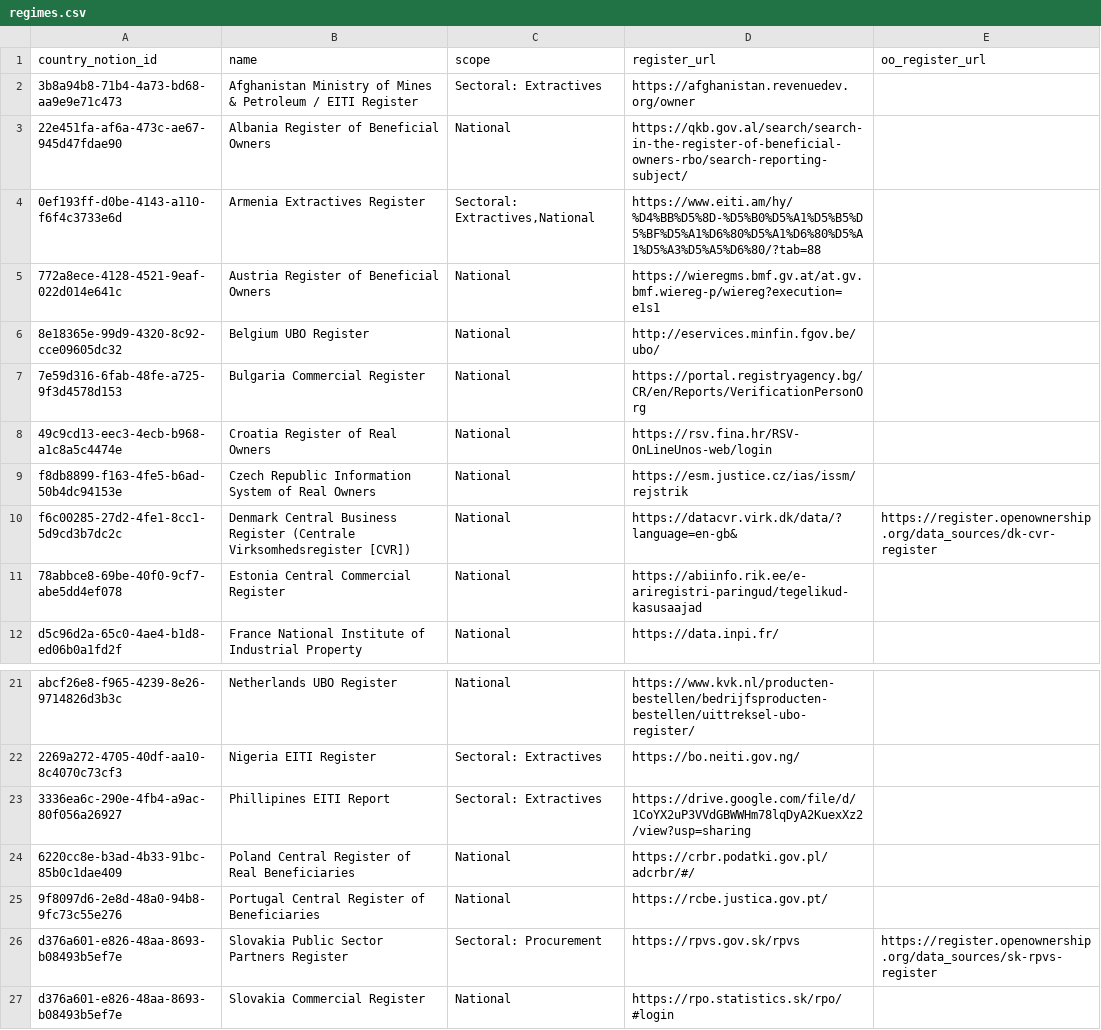
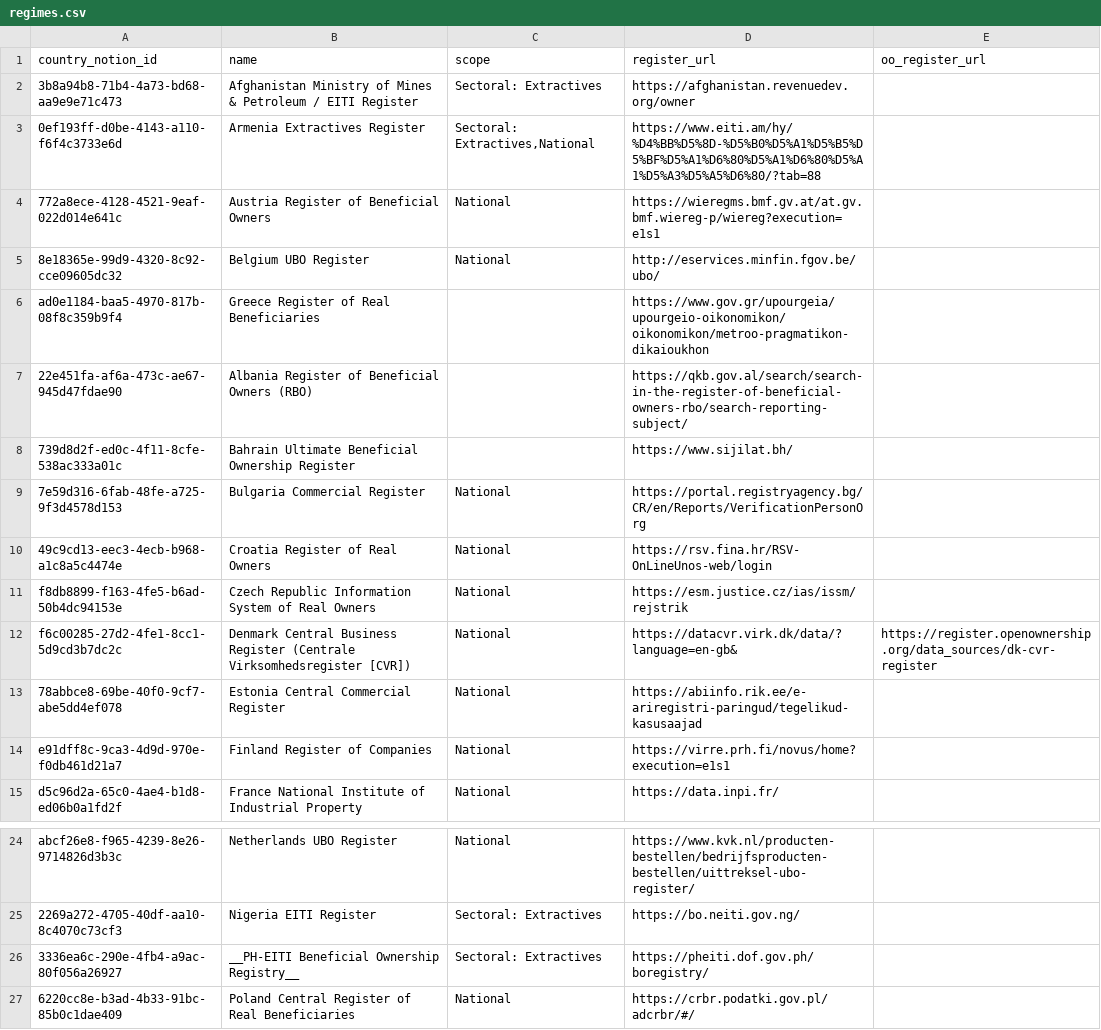
Before and after one commit to openownership/openownership.beta, a CSV file: _data/regimes.csv, drawn as a sheet; only a part is shown, gaps mark what is left out; the shorter side is filled out with more unchanged rows.

Commit message:
Automated updates to country tracker data

```diff
--- a/_data/regimes.csv
+++ b/_data/regimes.csv
@@ -2,3 +2,2 @@
 "3b8a94b8-71b4-4a73-bd68-aa9e9e71c473","Afghanistan Ministry of Mines & Petroleum / EITI Register","Sectoral: Extractives","https://afghanistan.revenuedev.org/owner",""
-"22e451fa-af6a-473c-ae67-945d47fdae90","Albania Register of Beneficial Owners","National","https://qkb.gov.al/search/search-in-the-register-of-beneficial-owners-rbo/search-reporting-subject/",""
 "0ef193ff-d0be-4143-a110-f6f4c3733e6d","Armenia Extractives Register","Sectoral: Extractives,National","https://www.eiti.am/hy/%D4%BB%D5%8D-%D5%B0%D5%A1%D5%B5%D5%BF%D5%A1%D6%80%D5%A1%D6%80%D5%A1%D5%A3%D5%A5%D6%80/?tab=88",""
@@ -6,2 +5,5 @@
 "8e18365e-99d9-4320-8c92-cce09605dc32","Belgium UBO Register","National","http://eservices.minfin.fgov.be/ubo/",""
+"ad0e1184-baa5-4970-817b-08f8c359b9f4","Greece Register of Real Beneficiaries","","https://www.gov.gr/upourgeia/upourgeio-oikonomikon/oikonomikon/metroo-pragmatikon-dikaioukhon",""
+"22e451fa-af6a-473c-ae67-945d47fdae90","Albania Register of Beneficial Owners (RBO)","","https://qkb.gov.al/search/search-in-the-register-of-beneficial-owners-rbo/search-reporting-subject/",""
+"739d8d2f-ed0c-4f11-8cfe-538ac333a01c","Bahrain Ultimate Beneficial Ownership Register","","https://www.sijilat.bh/",""
 "7e59d316-6fab-48fe-a725-9f3d4578d153","Bulgaria Commercial Register","National","https://portal.registryagency.bg/CR/en/Reports/VerificationPersonOrg",""
@@ -11,2 +13,3 @@
 "78abbce8-69be-40f0-9cf7-abe5dd4ef078","Estonia Central Commercial Register","National","https://abiinfo.rik.ee/e-ariregistri-paringud/tegelikud-kasusaajad",""
+"e91dff8c-9ca3-4d9d-970e-f0db461d21a7","Finland Register of Companies","National","https://virre.prh.fi/novus/home?execution=e1s1",""
 "d5c96d2a-65c0-4ae4-b1d8-ed06b0a1fd2f","France National Institute of Industrial Property","National","https://data.inpi.fr/",""
@@ -22,3 +25,3 @@
 "2269a272-4705-40df-aa10-8c4070c73cf3","Nigeria EITI Register","Sectoral: Extractives","https://bo.neiti.gov.ng/",""
-"3336ea6c-290e-4fb4-a9ac-80f056a26927","Phillipines EITI Report","Sectoral: Extractives","https://drive.google.com/file/d/1CoYX2uP3VVdGBWWHm78lqDyA2KuexXz2/view?usp=sharing",""
+"3336ea6c-290e-4fb4-a9ac-80f056a26927","__PH-EITI Beneficial Ownership Registry__","Sectoral: Extractives","https://pheiti.dof.gov.ph/boregistry/",""
 "6220cc8e-b3ad-4b33-91bc-85b0c1dae409","Poland Central Register of Real Beneficiaries","National","https://crbr.podatki.gov.pl/adcrbr/#/",""
```
Also changed, not shown: 1 other file.
